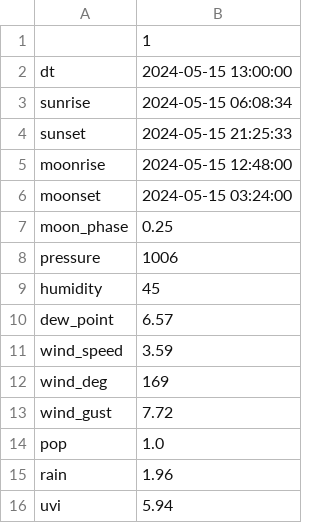
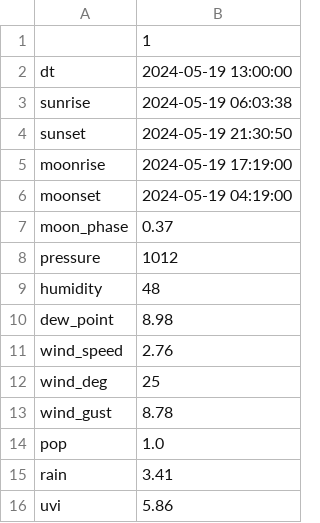
Before and after one commit to jdavid54/jupyter_notebooks, a CSV file: demain.csv, drawn as a sheet.

```diff
--- a/demain.csv
+++ b/demain.csv
@@ -1,16 +1,16 @@
 ,1
-dt,2024-05-15 13:00:00
-sunrise,2024-05-15 06:08:34
-sunset,2024-05-15 21:25:33
-moonrise,2024-05-15 12:48:00
-moonset,2024-05-15 03:24:00
-moon_phase,0.25
-pressure,1006
-humidity,45
-dew_point,6.57
-wind_speed,3.59
-wind_deg,169
-wind_gust,7.72
+dt,2024-05-19 13:00:00
+sunrise,2024-05-19 06:03:38
+sunset,2024-05-19 21:30:50
+moonrise,2024-05-19 17:19:00
+moonset,2024-05-19 04:19:00
+moon_phase,0.37
+pressure,1012
+humidity,48
+dew_point,8.98
+wind_speed,2.76
+wind_deg,25
+wind_gust,8.78
 pop,1.0
-rain,1.96
-uvi,5.94
+rain,3.41
+uvi,5.86
```
Also changed, not shown: week.csv, 10 other files.
